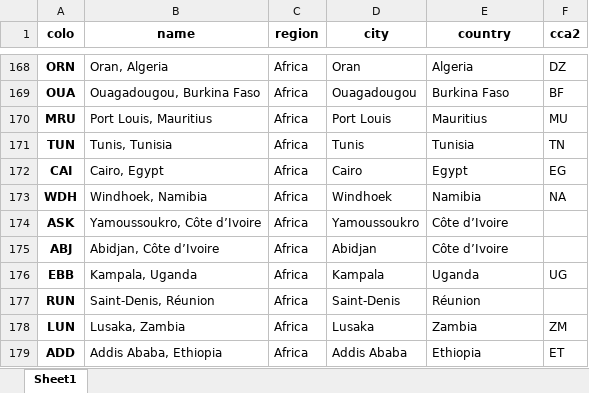
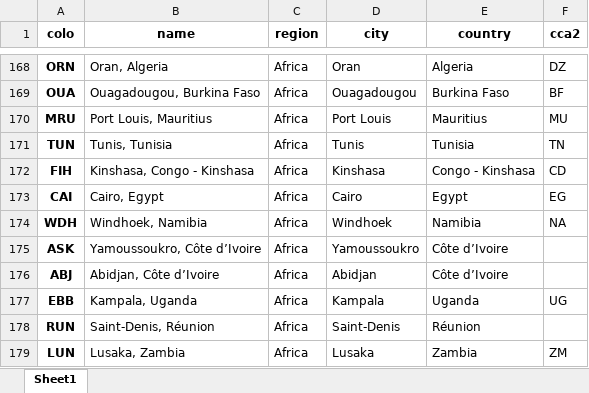
Before and after one commit to adamb/cloudflare-colo-list, an Excel workbook: DC-Colos.xlsx, sheet Sheet1, drawn as a sheet; only a part is shown, gaps mark what is left out; the shorter side is filled out with more unchanged rows; values as stored, in another font and other column widths than the file's, no borders; the diff names each change by its address in the sheet, - before the commit and + after, or states it on an @@ line.

```diff
--- a/DC-Colos.xlsx (sheet Sheet1)
+++ b/DC-Colos.xlsx (sheet Sheet1)
+row 172: FIH | Kinshasa, Congo - Kinshasa | Africa | Kinshasa | Congo - Kinshasa | CD
```
Also changed, not shown: 2 other files.
